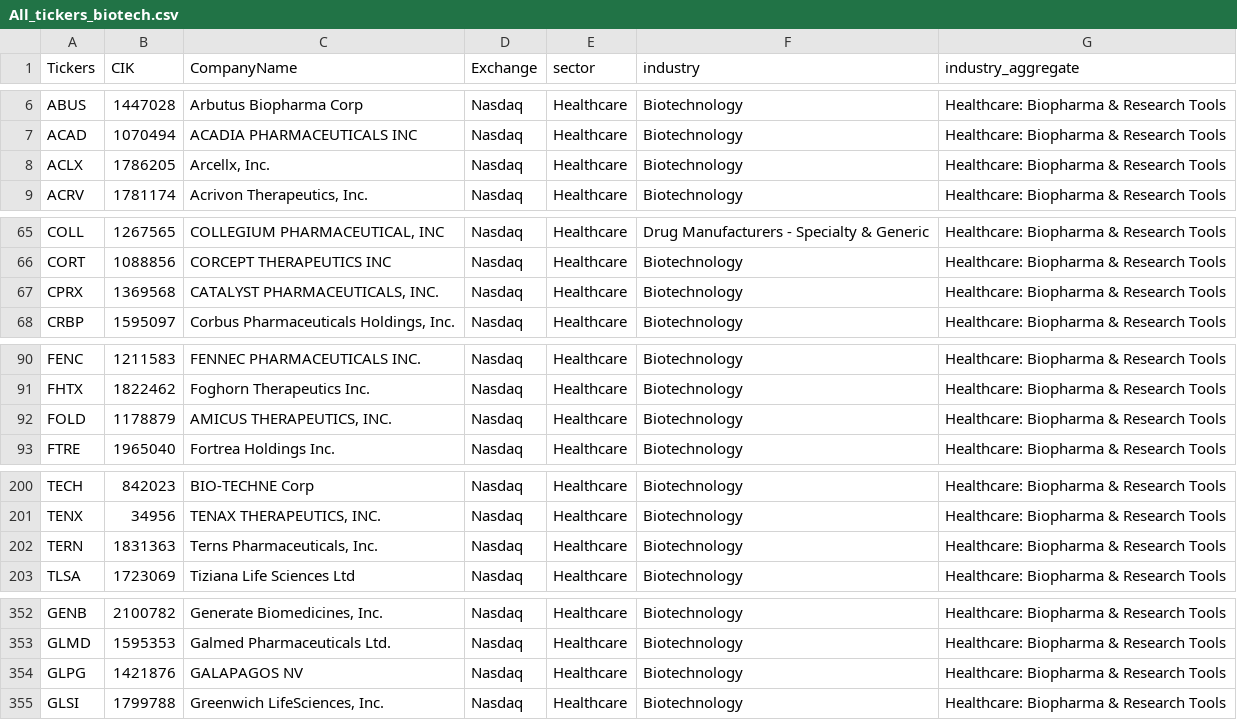
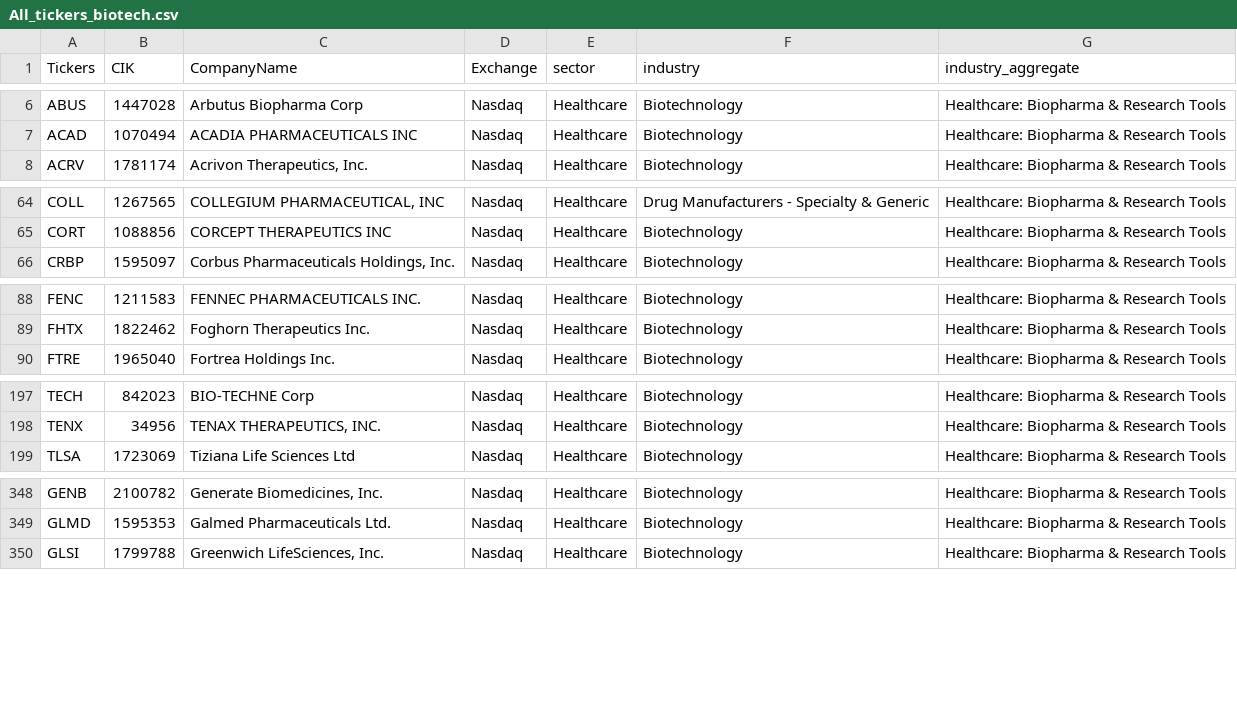
Before and after one commit to JLMPNEW/Staging_Scalper_System, a CSV file: ticker_mapping/All_tickers_biotech.csv, drawn as a sheet; only a part is shown, gaps mark what is left out.

```diff
--- a/ticker_mapping/All_tickers_biotech.csv
+++ b/ticker_mapping/All_tickers_biotech.csv
@@ -7,3 +7,2 @@ ABUS,1447028,Arbutus Biopharma Corp,Nasdaq,Healthcare,Biotechnology,Healthcare:
 ACAD,1070494,ACADIA PHARMACEUTICALS INC,Nasdaq,Healthcare,Biotechnology,Healthcare: Biopharma & Research Tools
-ACLX,1786205,"Arcellx, Inc.",Nasdaq,Healthcare,Biotechnology,Healthcare: Biopharma & Research Tools
 ACRV,1781174,"Acrivon Therapeutics, Inc.",Nasdaq,Healthcare,Biotechnology,Healthcare: Biopharma & Research Tools
@@ -66,3 +65,2 @@ COLL,1267565,"COLLEGIUM PHARMACEUTICAL, INC",Nasdaq,Healthcare,Drug Manufacturer
 CORT,1088856,CORCEPT THERAPEUTICS INC,Nasdaq,Healthcare,Biotechnology,Healthcare: Biopharma & Research Tools
-CPRX,1369568,"CATALYST PHARMACEUTICALS, INC.",Nasdaq,Healthcare,Biotechnology,Healthcare: Biopharma & Research Tools
 CRBP,1595097,"Corbus Pharmaceuticals Holdings, Inc.",Nasdaq,Healthcare,Biotechnology,Healthcare: Biopharma & Research Tools
@@ -91,3 +89,2 @@ FENC,1211583,FENNEC PHARMACEUTICALS INC.,Nasdaq,Healthcare,Biotechnology,Healthc
 FHTX,1822462,Foghorn Therapeutics Inc.,Nasdaq,Healthcare,Biotechnology,Healthcare: Biopharma & Research Tools
-FOLD,1178879,"AMICUS THERAPEUTICS, INC.",Nasdaq,Healthcare,Biotechnology,Healthcare: Biopharma & Research Tools
 FTRE,1965040,Fortrea Holdings Inc.,Nasdaq,Healthcare,Biotechnology,Healthcare: Biopharma & Research Tools
@@ -201,3 +198,2 @@ TECH,842023,BIO-TECHNE Corp,Nasdaq,Healthcare,Biotechnology,Healthcare: Biopharm
 TENX,34956,"TENAX THERAPEUTICS, INC.",Nasdaq,Healthcare,Biotechnology,Healthcare: Biopharma & Research Tools
-TERN,1831363,"Terns Pharmaceuticals, Inc.",Nasdaq,Healthcare,Biotechnology,Healthcare: Biopharma & Research Tools
 TLSA,1723069,Tiziana Life Sciences Ltd,Nasdaq,Healthcare,Biotechnology,Healthcare: Biopharma & Research Tools
@@ -353,3 +349,2 @@ GENB,2100782,"Generate Biomedicines, Inc.",Nasdaq,Healthcare,Biotechnology,Healt
 GLMD,1595353,Galmed Pharmaceuticals Ltd.,Nasdaq,Healthcare,Biotechnology,Healthcare: Biopharma & Research Tools
-GLPG,1421876,GALAPAGOS NV,Nasdaq,Healthcare,Biotechnology,Healthcare: Biopharma & Research Tools
 GLSI,1799788,"Greenwich LifeSciences, Inc.",Nasdaq,Healthcare,Biotechnology,Healthcare: Biopharma & Research Tools
```
Also changed, not shown: biotech_index/data/company_status_overrides.csv, ticker_mapping/All_tickers_biotech_enriched.csv, 18 other files.
